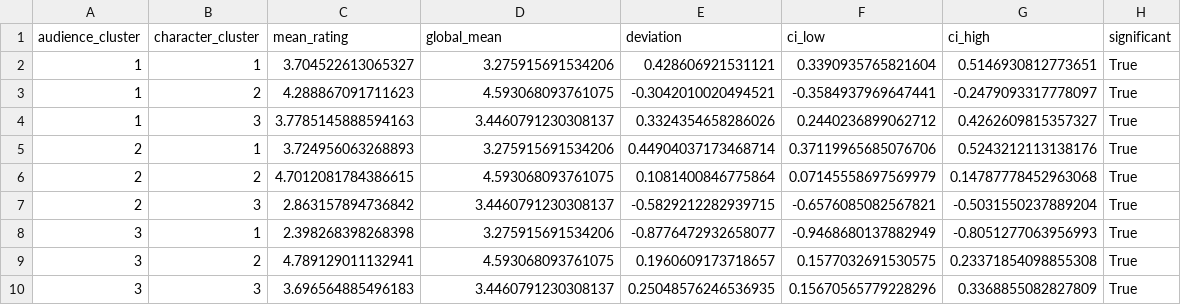
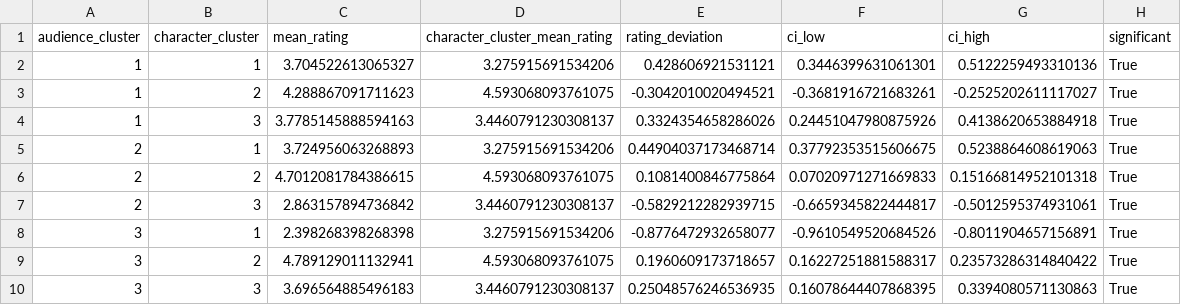
Before and after one commit to bestolochina/star-wars-survey, a CSV file: reports/tables/phase4/phase4_2_structural_interaction_analysis/audience_character_cluster_bootstrap_significance.csv, drawn as a sheet.

```diff
--- a/reports/tables/phase4/phase4_2_structural_interaction_analysis/audience_character_cluster_bootstrap_significance.csv
+++ b/reports/tables/phase4/phase4_2_structural_interaction_analysis/audience_character_cluster_bootstrap_significance.csv
@@ -1,10 +1,10 @@
-audience_cluster,character_cluster,mean_rating,global_mean,deviation,ci_low,ci_high,significant
-1,1,3.704522613065327,3.275915691534206,0.428606921531121,0.3390935765821604,0.5146930812773651,True
-1,2,4.288867091711623,4.593068093761075,-0.3042010020494521,-0.3584937969647441,-0.2479093317778097,True
-1,3,3.7785145888594163,3.4460791230308137,0.3324354658286026,0.2440236899062712,0.4262609815357327,True
-2,1,3.724956063268893,3.275915691534206,0.44904037173468714,0.37119965685076706,0.5243212113138176,True
-2,2,4.7012081784386615,4.593068093761075,0.1081400846775864,0.07145558697569979,0.14787778452963068,True
-2,3,2.863157894736842,3.4460791230308137,-0.5829212282939715,-0.6576085082567821,-0.5031550237889204,True
-3,1,2.398268398268398,3.275915691534206,-0.8776472932658077,-0.9468680137882949,-0.8051277063956993,True
-3,2,4.789129011132941,4.593068093761075,0.1960609173718657,0.1577032691530575,0.23371854098855308,True
-3,3,3.696564885496183,3.4460791230308137,0.25048576246536935,0.15670565779228296,0.3368855082827809,True
+audience_cluster,character_cluster,mean_rating,character_cluster_mean_rating,rating_deviation,ci_low,ci_high,significant
+1,1,3.704522613065327,3.275915691534206,0.428606921531121,0.3446399631061301,0.5122259493310136,True
+1,2,4.288867091711623,4.593068093761075,-0.3042010020494521,-0.3681916721683261,-0.2525202611117027,True
+1,3,3.7785145888594163,3.4460791230308137,0.3324354658286026,0.24451047980875926,0.4138620653884918,True
+2,1,3.724956063268893,3.275915691534206,0.44904037173468714,0.37792353515606675,0.5238864608619063,True
+2,2,4.7012081784386615,4.593068093761075,0.1081400846775864,0.07020971271669833,0.15166814952101318,True
+2,3,2.863157894736842,3.4460791230308137,-0.5829212282939715,-0.6659345822444817,-0.5012595374931061,True
+3,1,2.398268398268398,3.275915691534206,-0.8776472932658077,-0.9610549520684526,-0.8011904657156891,True
+3,2,4.789129011132941,4.593068093761075,0.1960609173718657,0.16227251881588317,0.23573286314840422,True
+3,3,3.696564885496183,3.4460791230308137,0.25048576246536935,0.16078644407868395,0.3394080571130863,True
```
Also changed, not shown: reports/tables/phase4/phase4_2_structural_interaction_analysis/audience_character_cluster_deviations.csv, reports/tables/phase4/polarization/character_ideological_profiles.csv, 43 other files.
